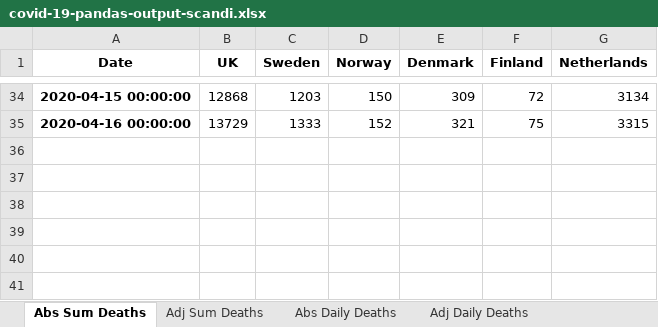
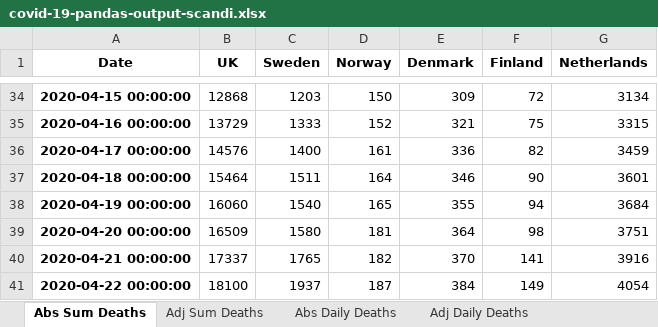
Before and after one commit to jonjon86/covid-19, an Excel workbook: data/covid-19-pandas-output-scandi.xlsx, sheet Abs Sum Deaths, drawn as a sheet; only a part is shown, gaps mark what is left out; values as stored, in another font and other column widths than the file's, no borders; the diff names each change by its address in the sheet, - before the commit and + after, or states it on an @@ line.

```diff
--- a/data/covid-19-pandas-output-scandi.xlsx (sheet Abs Sum Deaths)
+++ b/data/covid-19-pandas-output-scandi.xlsx (sheet Abs Sum Deaths)
+row 36: 2020-04-17 00:00:00 | 14576 | 1400 | 161 | 336 | 82 | 3459
+row 37: 2020-04-18 00:00:00 | 15464 | 1511 | 164 | 346 | 90 | 3601
+row 38: 2020-04-19 00:00:00 | 16060 | 1540 | 165 | 355 | 94 | 3684
+row 39: 2020-04-20 00:00:00 | 16509 | 1580 | 181 | 364 | 98 | 3751
+row 40: 2020-04-21 00:00:00 | 17337 | 1765 | 182 | 370 | 141 | 3916
+row 41: 2020-04-22 00:00:00 | 18100 | 1937 | 187 | 384 | 149 | 4054
```
Also changed, not shown: sheet Abs Daily Deaths, sheet Adj Daily Deaths (mavg), sheet Adj Daily Deaths, sheet Adj Sum Deaths, data/covid-19-pandas-output-us.xlsx, data/covid-19-pandas-output.xlsx, 21 other files.
